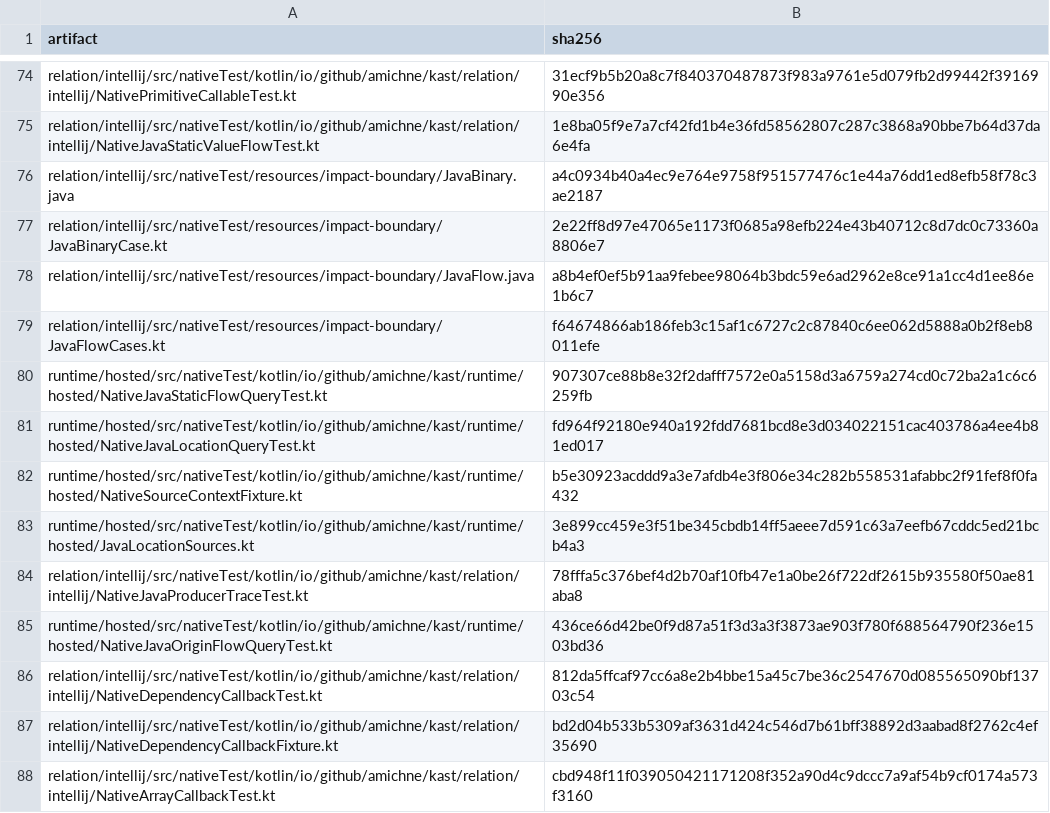
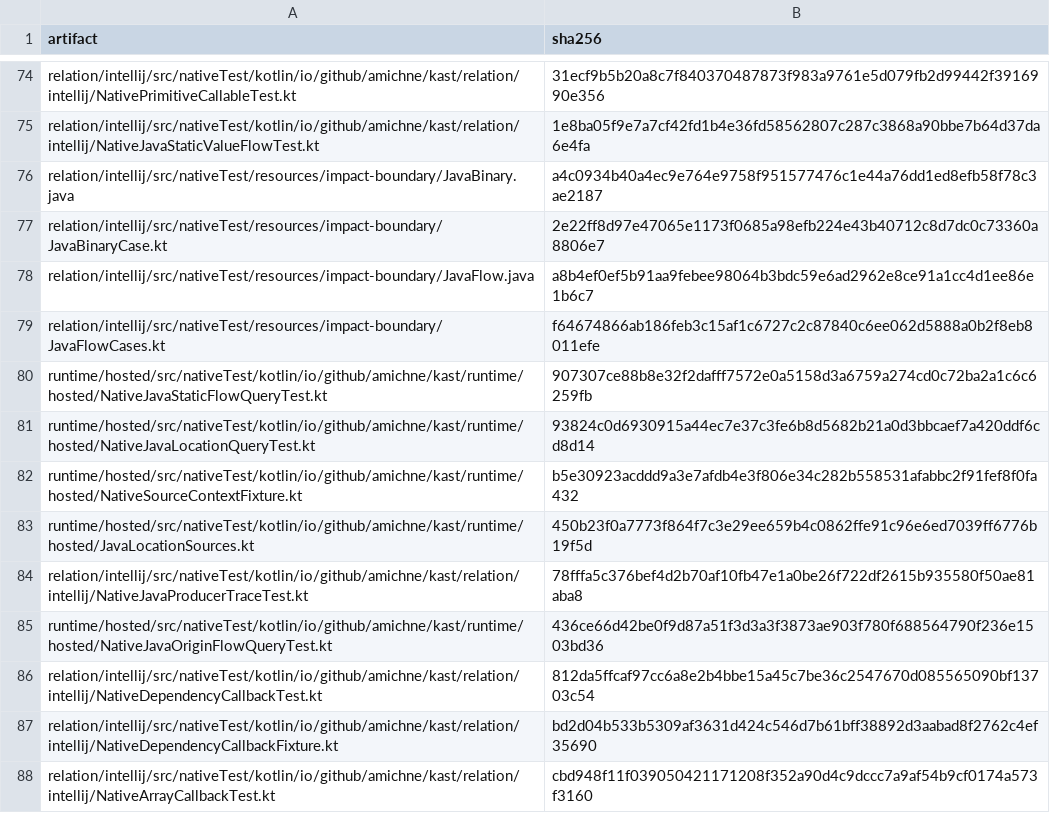
Before and after one commit to amichne/kast, a TSV file: config/kotlin-semantic-coverage/reviewed-fixture-carriers.tsv, drawn as a sheet; only a part is shown, gaps mark what is left out.

```diff
--- a/config/kotlin-semantic-coverage/reviewed-fixture-carriers.tsv
+++ b/config/kotlin-semantic-coverage/reviewed-fixture-carriers.tsv
@@ -80,5 +80,5 @@ relation/intellij/src/nativeTest/resources/impact-boundary/JavaFlowCases.kt	f646
 runtime/hosted/src/nativeTest/kotlin/io/github/amichne/kast/runtime/hosted/NativeJavaStaticFlowQueryTest.kt	907307ce88b8e32f2dafff7572e0a5158d3a6759a274cd0c72ba2a1c6c6259fb
-runtime/hosted/src/nativeTest/kotlin/io/github/amichne/kast/runtime/hosted/NativeJavaLocationQueryTest.kt	fd964f92180e940a192fdd7681bcd8e3d034022151cac403786a4ee4b81ed017
+runtime/hosted/src/nativeTest/kotlin/io/github/amichne/kast/runtime/hosted/NativeJavaLocationQueryTest.kt	93824c0d6930915a44ec7e37c3fe6b8d5682b21a0d3bbcaef7a420ddf6cd8d14
 runtime/hosted/src/nativeTest/kotlin/io/github/amichne/kast/runtime/hosted/NativeSourceContextFixture.kt	b5e30923acddd9a3e7afdb4e3f806e34c282b558531afabbc2f91fef8f0fa432
-runtime/hosted/src/nativeTest/kotlin/io/github/amichne/kast/runtime/hosted/JavaLocationSources.kt	3e899cc459e3f51be345cbdb14ff5aeee7d591c63a7eefb67cddc5ed21bcb4a3
+runtime/hosted/src/nativeTest/kotlin/io/github/amichne/kast/runtime/hosted/JavaLocationSources.kt	450b23f0a7773f864f7c3e29ee659b4c0862ffe91c96e6ed7039ff6776b19f5d
 relation/intellij/src/nativeTest/kotlin/io/github/amichne/kast/relation/intellij/NativeJavaProducerTraceTest.kt	78fffa5c376bef4d2b70af10fb47e1a0be26f722df2615b935580f50ae81aba8
```
Also changed, not shown: config/kotlin-semantic-coverage/cases.tsv, 14 other files.
